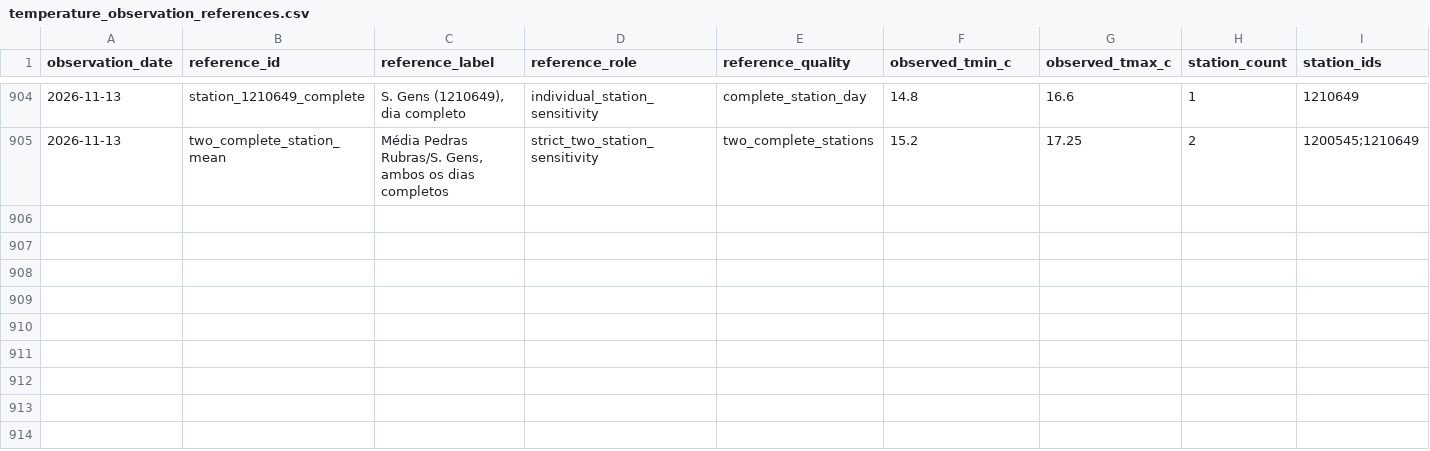
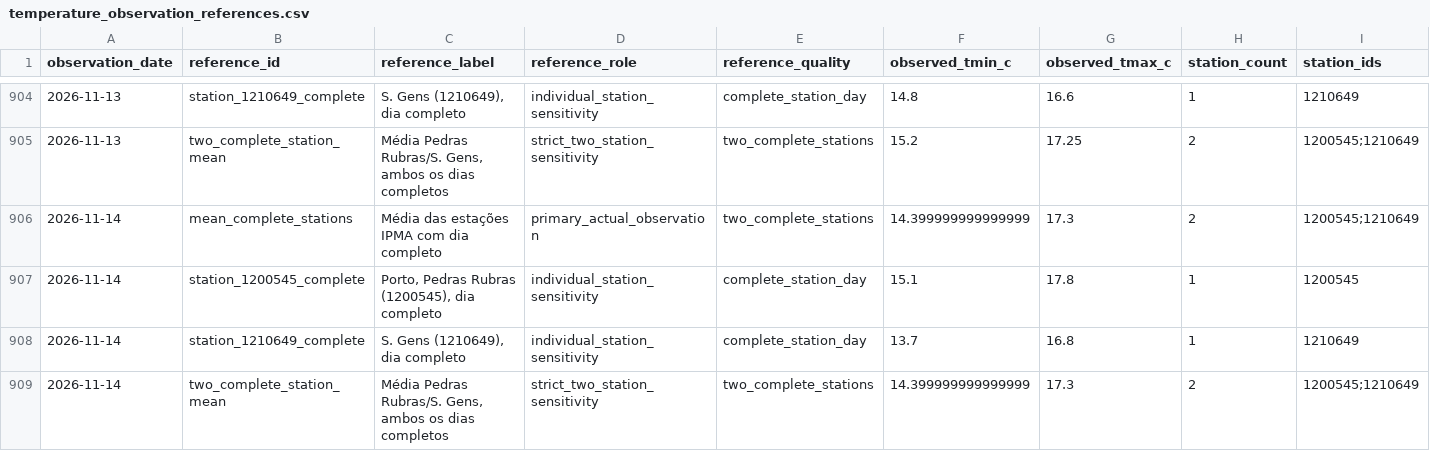
Before and after one commit to DBLQA90/qualar_matosinhos, a CSV file: data/temperature_observation_references.csv, drawn as a sheet; only a part is shown, gaps mark what is left out; rows hold the shown columns only; the diff names each change by its address in the sheet, - before the commit and + after, or states it on an @@ line.

```diff
--- a/data/temperature_observation_references.csv
+++ b/data/temperature_observation_references.csv
+row 906: 2026-11-14 | mean_complete_stations | Média das estações IPMA com dia completo | primary_actual_observation | two_complete_stations | 14.399999999999999 | 17.3 | 2 | 1200545;1210649
+row 907: 2026-11-14 | station_1200545_complete | Porto, Pedras Rubras (1200545), dia completo | individual_station_sensitivity | complete_station_day | 15.1 | 17.8 | 1 | 1200545
+row 908: 2026-11-14 | station_1210649_complete | S. Gens (1210649), dia completo | individual_station_sensitivity | complete_station_day | 13.7 | 16.8 | 1 | 1210649
+row 909: 2026-11-14 | two_complete_station_mean | Média Pedras Rubras/S. Gens, ambos os dias completos | strict_two_station_sensitivity | two_complete_stations | 14.399999999999999 | 17.3 | 2 | 1200545;1210649
```
Also changed, not shown: data/openmeteo_matosinhos_extraction_status.csv, data/openmeteo_matosinhos_forecast_latest.csv, 21 other files.
